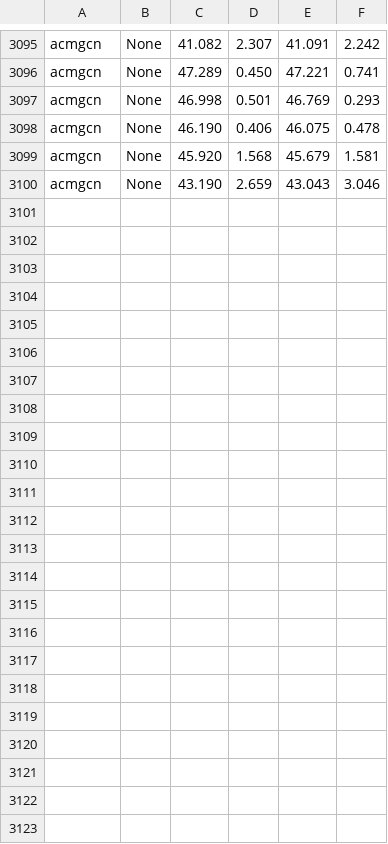
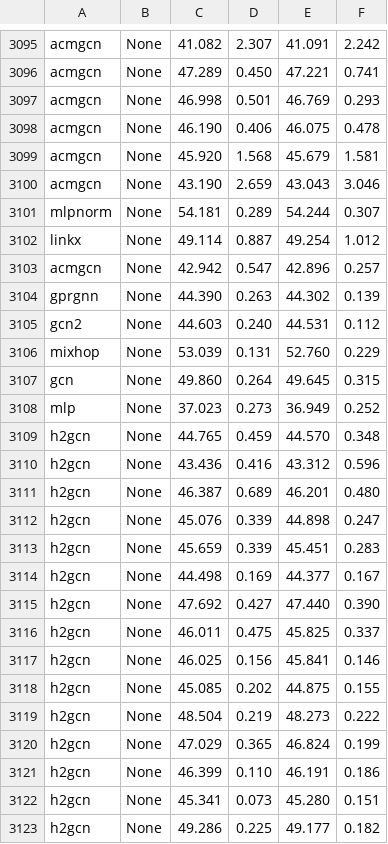
Before and after one commit to RecklessRonan/GNN-experiments, a CSV file: Non-Homophily-Large-Scale/results/arxiv-year.csv, drawn as a sheet; only a part is shown, gaps mark what is left out.

```diff
--- a/Non-Homophily-Large-Scale/results/arxiv-year.csv
+++ b/Non-Homophily-Large-Scale/results/arxiv-year.csv
@@ -3100 +3100,24 @@ acmgcn,None,45.920, 1.568,45.679, 1.581
 acmgcn,None,43.190, 2.659,43.043, 3.046
+mlpnorm,None,54.181, 0.289,54.244, 0.307
+linkx,None,49.114, 0.887,49.254, 1.012
+acmgcn,None,42.942, 0.547,42.896, 0.257
+gprgnn,None,44.390, 0.263,44.302, 0.139
+gcn2,None,44.603, 0.240,44.531, 0.112
+mixhop,None,53.039, 0.131,52.760, 0.229
+gcn,None,49.860, 0.264,49.645, 0.315
+mlp,None,37.023, 0.273,36.949, 0.252
+h2gcn,None,44.765, 0.459,44.570, 0.348
+h2gcn,None,43.436, 0.416,43.312, 0.596
+h2gcn,None,46.387, 0.689,46.201, 0.480
+h2gcn,None,45.076, 0.339,44.898, 0.247
+h2gcn,None,45.659, 0.339,45.451, 0.283
+h2gcn,None,44.498, 0.169,44.377, 0.167
+h2gcn,None,47.692, 0.427,47.440, 0.390
+h2gcn,None,46.011, 0.475,45.825, 0.337
+h2gcn,None,46.025, 0.156,45.841, 0.146
+h2gcn,None,45.085, 0.202,44.875, 0.155
+h2gcn,None,48.504, 0.219,48.273, 0.222
+h2gcn,None,47.029, 0.365,46.824, 0.199
+h2gcn,None,46.399, 0.110,46.191, 0.186
+h2gcn,None,45.341, 0.073,45.280, 0.151
+h2gcn,None,49.286, 0.225,49.177, 0.182
```
Also changed, not shown: 18 other files.
